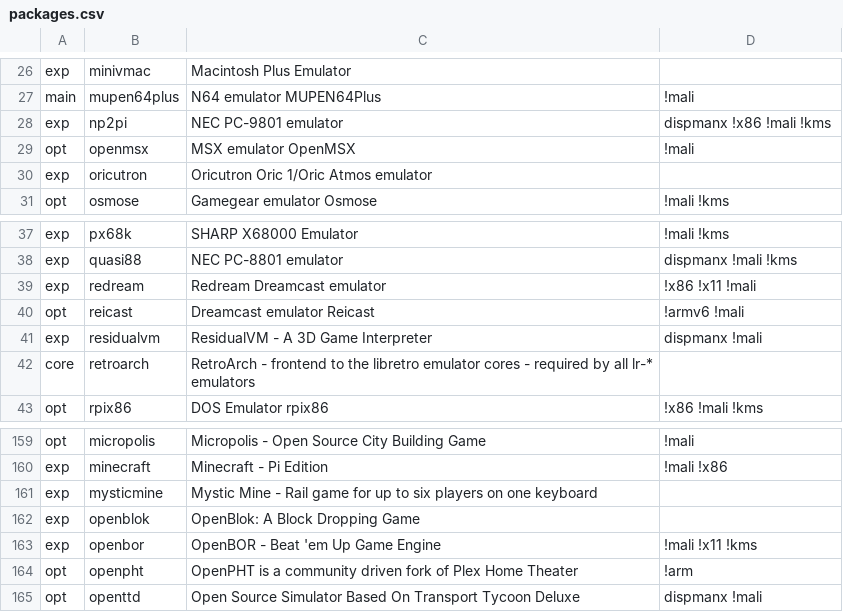
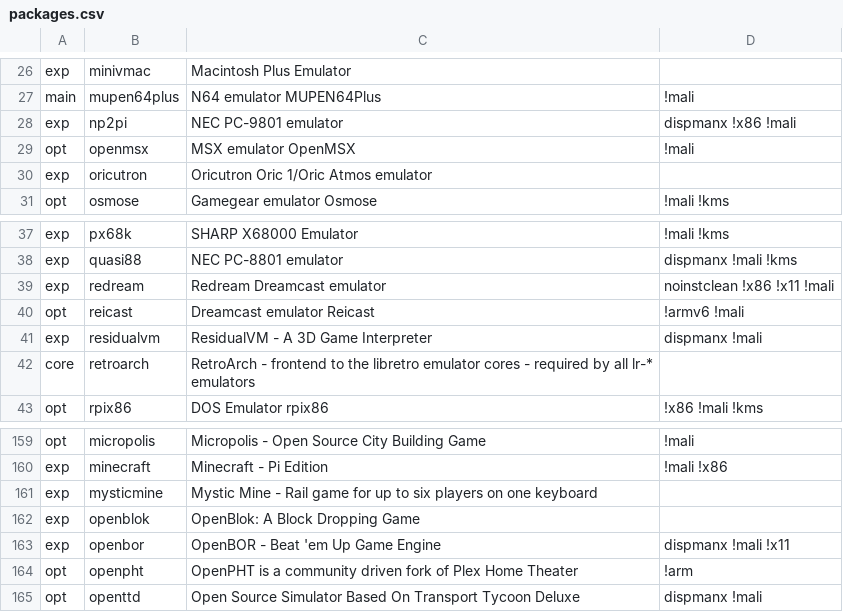
Before and after one commit to mmatyas/retropie-pkgflags, a CSV file: packages.csv, drawn as a sheet; only a part is shown, gaps mark what is left out.

```diff
--- a/packages.csv
+++ b/packages.csv
@@ -27,3 +27,3 @@ exp;minivmac;Macintosh Plus Emulator;;
 main;mupen64plus;N64 emulator MUPEN64Plus;!mali;
-exp;np2pi;NEC PC-9801 emulator;dispmanx !x86 !mali !kms;
+exp;np2pi;NEC PC-9801 emulator;dispmanx !x86 !mali;
 opt;openmsx;MSX emulator OpenMSX;!mali;
@@ -38,3 +38,3 @@ exp;px68k;SHARP X68000 Emulator;!mali !kms;
 exp;quasi88;NEC PC-8801 emulator;dispmanx !mali !kms;
-exp;redream;Redream Dreamcast emulator;!x86 !x11 !mali;
+exp;redream;Redream Dreamcast emulator;noinstclean !x86 !x11 !mali;
 opt;reicast;Dreamcast emulator Reicast;!armv6 !mali;
@@ -162,3 +162,3 @@ exp;mysticmine;Mystic Mine - Rail game for up to six players on one keyboard;;
 exp;openblok;OpenBlok: A Block Dropping Game;;
-exp;openbor;OpenBOR - Beat 'em Up Game Engine;!mali !x11 !kms;
+exp;openbor;OpenBOR - Beat 'em Up Game Engine;dispmanx !mali !x11;
 opt;openpht;OpenPHT is a community driven fork of Plex Home Theater;!arm;
```
Also changed, not shown: 1 other file.
